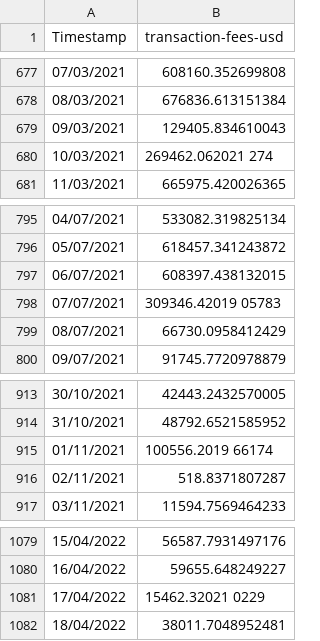
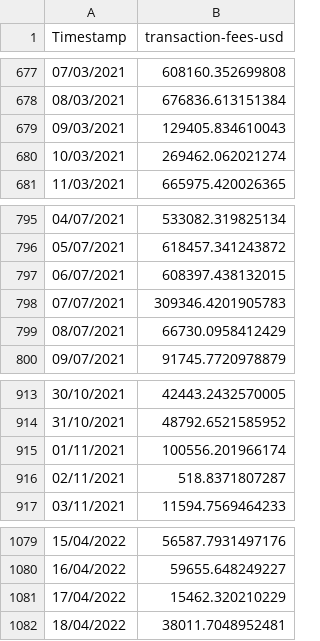
Before and after one commit to laura00san/BC4, a CSV file: data/transaction-fees-usd.csv, drawn as a sheet; only a part is shown, gaps mark what is left out; the diff covers the shown part only.

```diff
--- a/data/transaction-fees-usd.csv
+++ b/data/transaction-fees-usd.csv
@@ -679,3 +679,3 @@
 09/03/2021,129405.834610043
-10/03/2021,269462.062021 274
+10/03/2021,269462.062021274
 11/03/2021,665975.420026365
@@ -797,3 +797,3 @@
 06/07/2021,608397.438132015
-07/07/2021,309346.42019  05783
+07/07/2021,309346.4201905783
 08/07/2021,66730.0958412429
@@ -914,3 +914,3 @@
 31/10/2021,48792.6521585952
-01/11/2021,100556.2019  66174
+01/11/2021,100556.201966174
 02/11/2021,518.8371807287
@@ -1080,3 +1080,3 @@
 16/04/2022,59655.648249227
-17/04/2022,15462.32021 0229
+17/04/2022,15462.320210229
 18/04/2022,38011.7048952481
```
Also changed, not shown: 6 edited cells elsewhere in this file.
